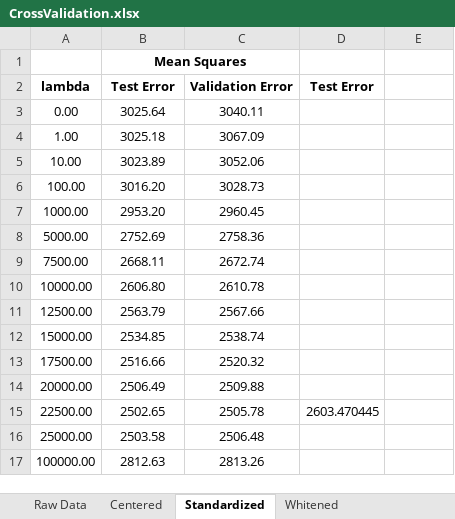
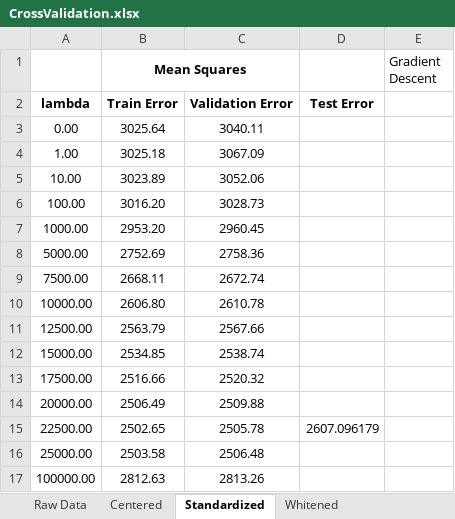
Before and after one commit to unheimlich/COMP_598_MiniProjectOne, an Excel workbook: data/PartOne/Results/CrossValidation.xlsx, sheet Standardized, drawn as a sheet; values as stored, in another font and other column widths than the file's, no borders; the diff names each change by its address in the sheet, - before the commit and + after, or states it on an @@ line.

```diff
--- a/data/PartOne/Results/CrossValidation.xlsx (sheet Standardized)
+++ b/data/PartOne/Results/CrossValidation.xlsx (sheet Standardized)
-E1: (empty)
+E1: Gradient Descent
-B2 (Mean Squares): Test Error
+B2 (Mean Squares): Train Error
-D15: 2603.470445
+D15: 2607.096179
```
Also changed, not shown: sheet Whitened, sheet Centered, sheet Raw Data, 25 other files.
